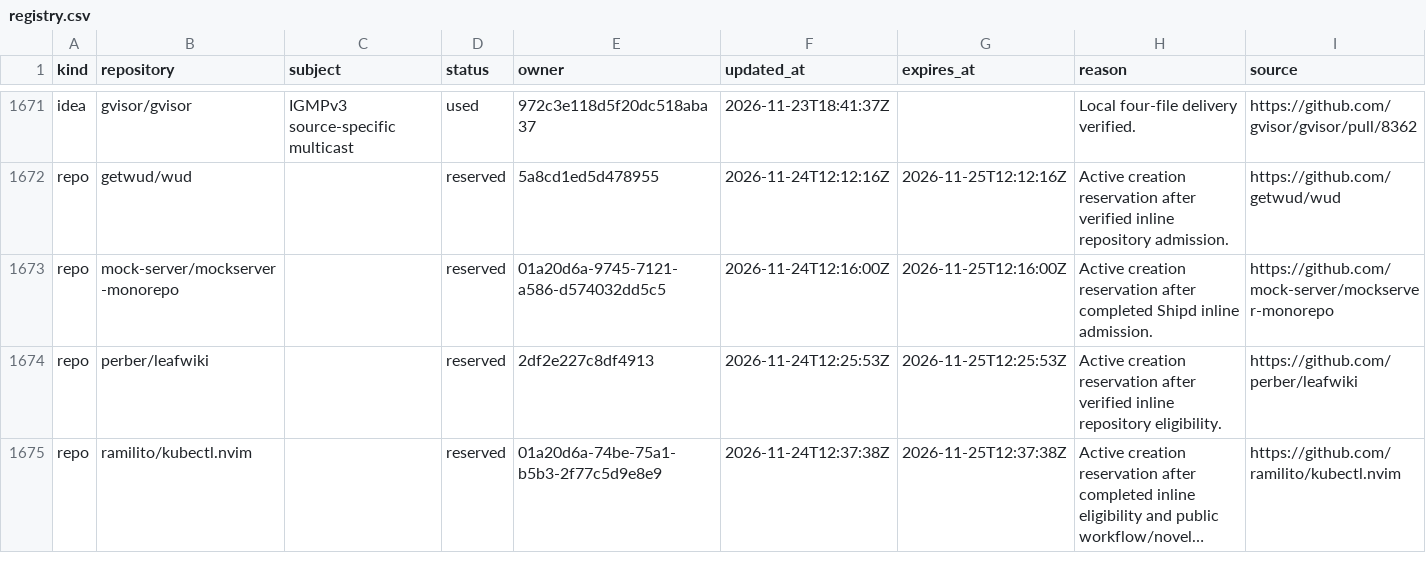
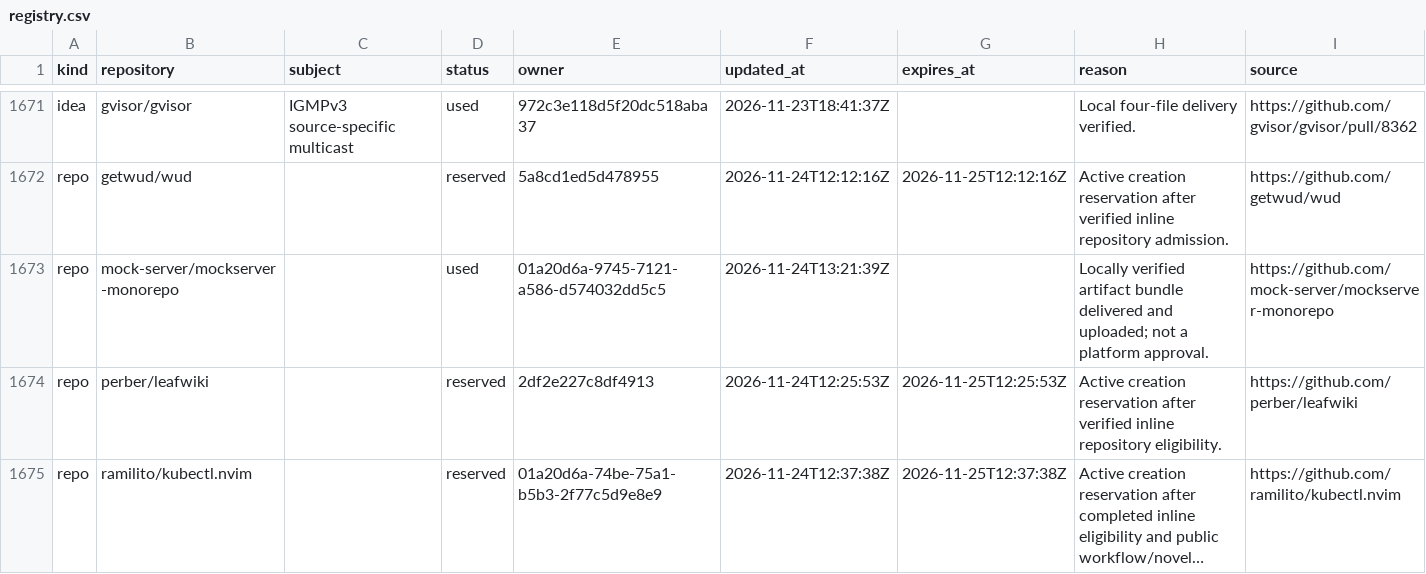
Before and after one commit to samridh-girdhar/disallowed-repos, a CSV file: registry.csv, drawn as a sheet; only a part is shown, gaps mark what is left out; long unchanged cells end in ….

Commit message:
Record verified MockServer delivery

```diff
--- a/registry.csv
+++ b/registry.csv
@@ -1672,3 +1672,3 @@ idea,gvisor/gvisor,IGMPv3 source-specific multicast,used,972c3e118d5f20dc518aba3
 repo,getwud/wud,,reserved,5a8cd1ed5d478955,2026-11-24T12:12:16Z,2026-11-25T12:12:16Z,Active creation reservation after verified inline repository admission.,https://github.com/getwud/wud
-repo,mock-server/mockserver-monorepo,,reserved,01a20d6a-9745-7121-a586-d574032dd5c5,2026-11-24T12:16:00Z,2026-11-25T12:16:00Z,Active creation reservation after completed Shipd inline admission.,https://github.com/mock-server/mockserver-monorepo
+repo,mock-server/mockserver-monorepo,,used,01a20d6a-9745-7121-a586-d574032dd5c5,2026-11-24T13:21:39Z,,Locally verified artifact bundle delivered and uploaded; not a platform approval.,https://github.com/mock-server/mockserver-monorepo
 repo,perber/leafwiki,,reserved,2df2e227c8df4913,2026-11-24T12:25:53Z,2026-11-25T12:25:53Z,Active creation reservation after verified inline repository eligibility.,https://github.com/perber/leafwiki
```
